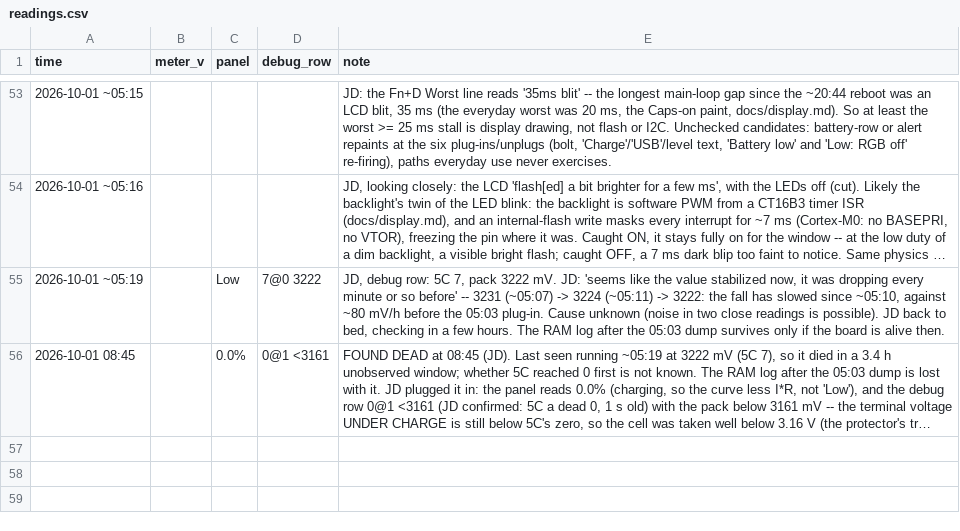
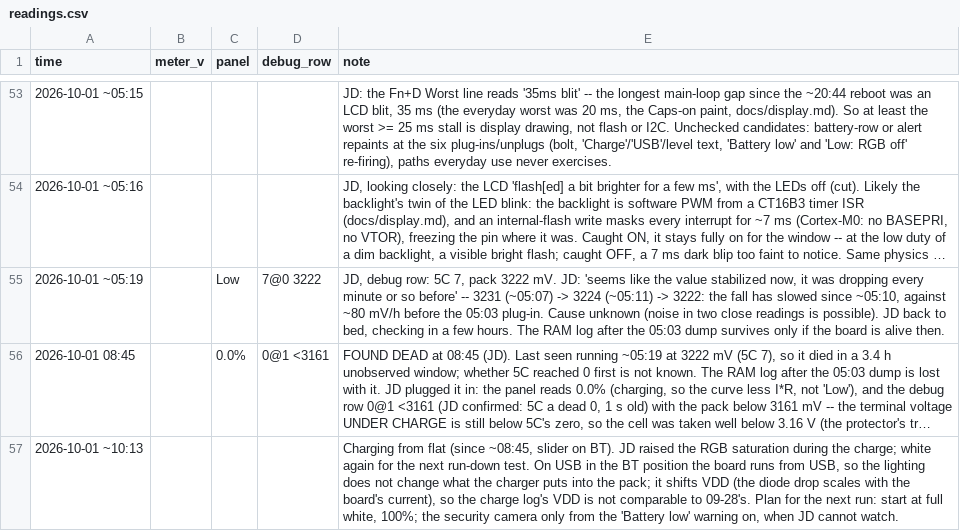
Before and after one commit to jdlien/ak820-pro, a CSV file: history/battery-2026-09-28-drain/readings.csv, drawn as a sheet; only a part is shown, gaps mark what is left out; long unchanged cells end in …; the diff names each change by its address in the sheet, - before the commit and + after, or states it on an @@ line.

```diff
--- a/history/battery-2026-09-28-drain/readings.csv
+++ b/history/battery-2026-09-28-drain/readings.csv
+row 57: 2026-10-01 ~10:13 |  |  |  | Charging from flat (since ~08:45, slider on BT). JD raised the RGB saturation during the charge; white again for the next run-down test. On USB in the BT position the board runs from USB, so the lighting does not change what the charger puts into the pack; it shifts VDD (the diode drop scales with the board's current), so the charge log's VDD is not comparable to 09-28's. Plan for the next run: start at full white, 100%; the security camera only from the 'Battery low' warning on, when JD cannot watch.
```
